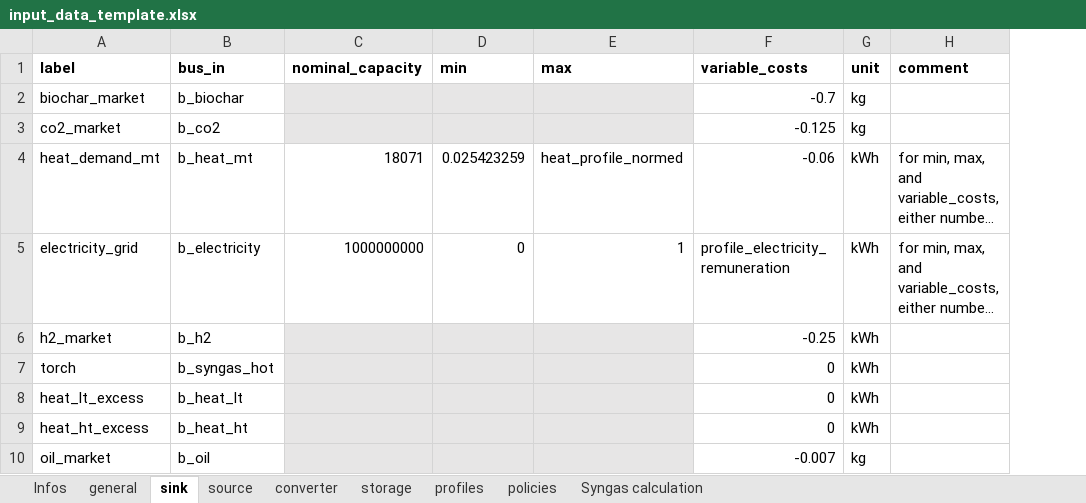
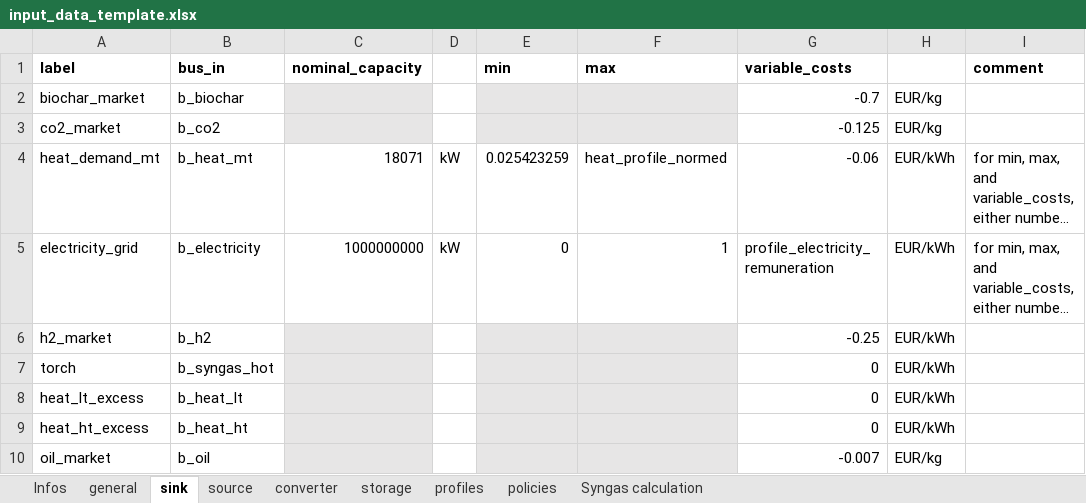
Before and after one commit to IOEW-Berlin/pyromof, an Excel workbook: docs/input_data_template.xlsx, sheet sink, drawn as a sheet; only a part is shown; long unchanged cells end in …; values as stored, in another font and other column widths than the file's, no borders; removed rows and columns are numbered as before the commit, all else as after; the diff names each change by its address in the sheet, - before the commit and + after, or states it on an @@ line.

```diff
--- a/docs/input_data_template.xlsx (sheet sink)
+++ b/docs/input_data_template.xlsx (sheet sink)
+column D, rows 4-5: kW | kW
-column G (unit), rows 2-10: kg | kg | kWh | kWh | kWh | kWh | kWh | kWh | kg
+column H, rows 2-10: EUR/kg | EUR/kg | EUR/kWh | EUR/kWh | EUR/kWh | EUR/kWh | EUR/kWh | EUR/kWh | EUR/kg
```
Also changed, not shown: sheet policies, sheet converter, sheet Infos, formulas that keep their value.
